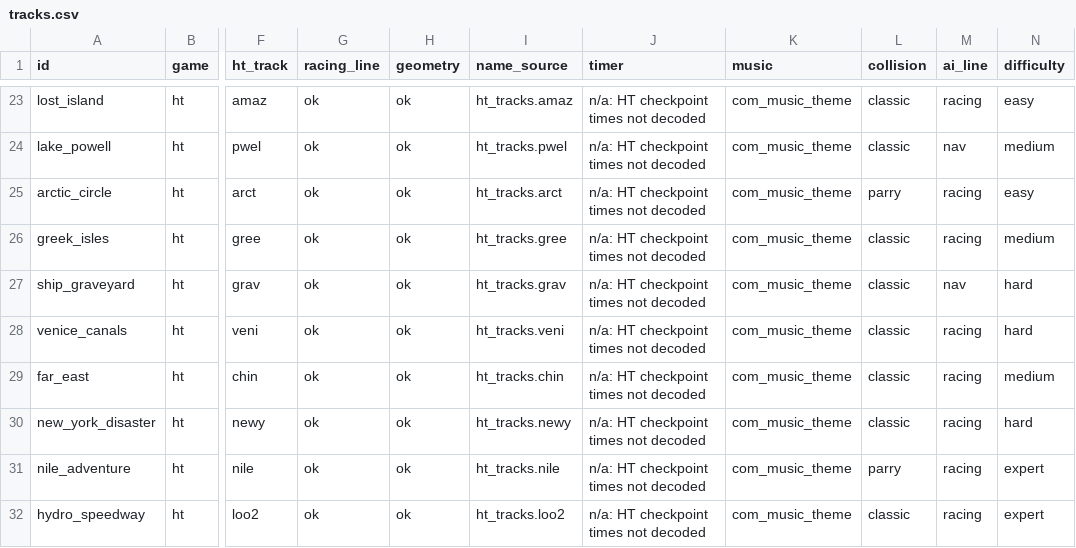
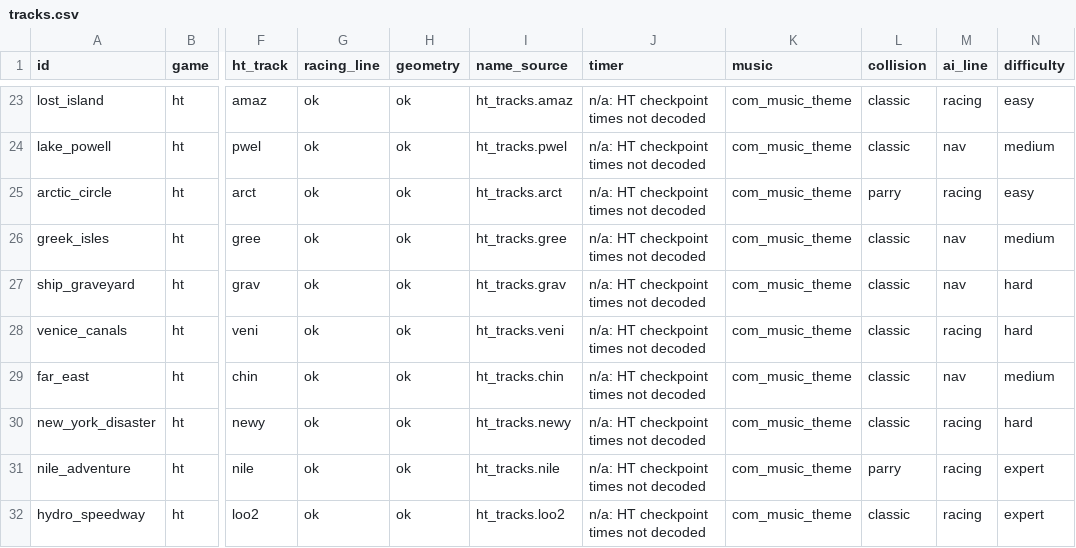
Before and after one commit to solarfren69420/Riptide, a CSV file: sheets/tracks.csv, drawn as a sheet; only a part is shown, gaps mark what is left out; the diff names each change by its address in the sheet, - before the commit and + after, or states it on an @@ line.

Commit message:
The original H2Overdrive water shader is now the default water, in the browser too
Reflections, refraction, foam and per-section colours and lighting from the level data on every
H2Overdrive course. Far East and Greek Isles AI now steer by the nav line.

```diff
--- a/sheets/tracks.csv
+++ b/sheets/tracks.csv
-M26 (ai_line): racing
+M26 (ai_line): nav
-M29 (ai_line): racing
+M29 (ai_line): nav
```
Also changed, not shown: 3 other files.
